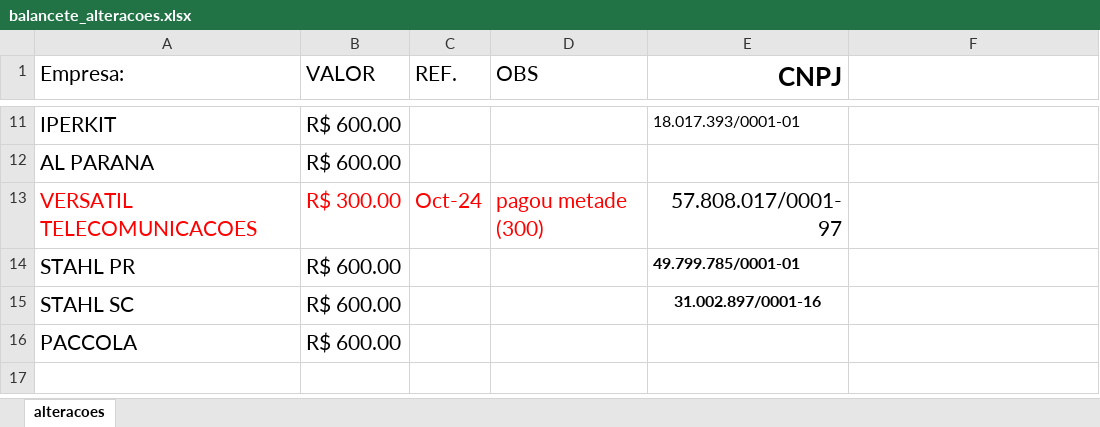
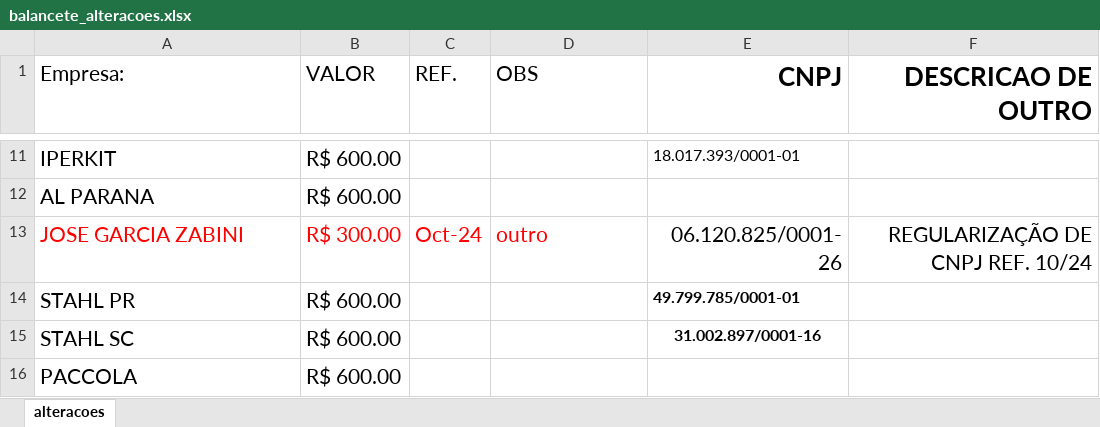
Before and after one commit to LuizHillebrande/Office-automation, an Excel workbook: balancete_alteracoes.xlsx, sheet alteracoes, drawn as a sheet; only a part is shown, gaps mark what is left out; the shorter side is filled out with more unchanged rows; values as stored, in another font and other column widths than the file's, no borders; removed rows and columns are numbered as before the commit, all else as after; the diff names each change by its address in the sheet, - before the commit and + after, or states it on an @@ line.

Commit message:
regulazira cnpj

```diff
--- a/balancete_alteracoes.xlsx (sheet alteracoes)
+++ b/balancete_alteracoes.xlsx (sheet alteracoes)
-F1: (empty)
+F1: DESCRICAO DE OUTRO
-row 13: VERSATIL TELECOMUNICACOES | R$ 300.00 | Oct-24 | pagou metade (300) | 57.808.017/0001-97
+row 13: JOSE GARCIA ZABINI | R$ 300.00 | Oct-24 | outro | 06.120.825/0001-26 | REGULARIZAÇÃO DE CNPJ REF. 10/24
```
Also changed, not shown: relacao_honorarios.xlsx, 3 other files.
